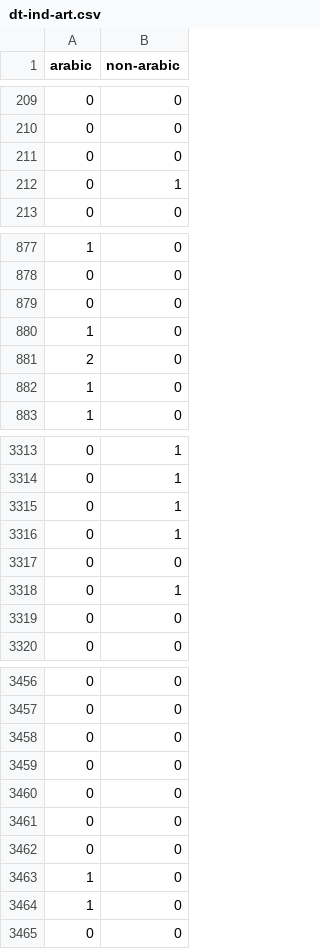
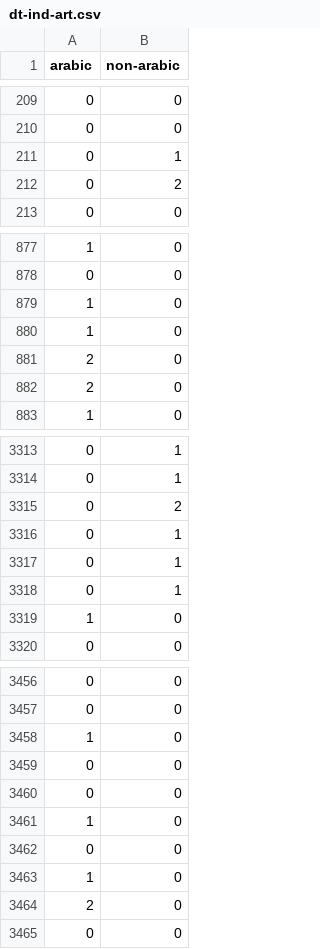
Before and after one commit to kirillsimin/ling720csce500, a CSV file: dt-ind-art.csv, drawn as a sheet; only a part is shown, gaps mark what is left out; the diff covers the shown part only.

```diff
--- a/dt-ind-art.csv
+++ b/dt-ind-art.csv
@@ -210,4 +210,4 @@ arabic,non-arabic
 0,0
-0,0
-0,1
+0,1
+0,2
 0,0
@@ -878,6 +878,6 @@ arabic,non-arabic
 0,0
-0,0
+1,0
 1,0
 2,0
-1,0
+2,0
 1,0
@@ -3314,7 +3314,7 @@ arabic,non-arabic
 0,1
-0,1
+0,2
 0,1
-0,0
+0,1
 0,1
-0,0
+1,0
 0,0
@@ -3457,9 +3457,9 @@ arabic,non-arabic
 0,0
-0,0
+1,0
 0,0
 0,0
-0,0
+1,0
 0,0
 1,0
-1,0
+2,0
 0,0
```
Also changed, not shown: 1 added row, 1 removed row and 150 edited cells elsewhere in this file, 4 other files.
